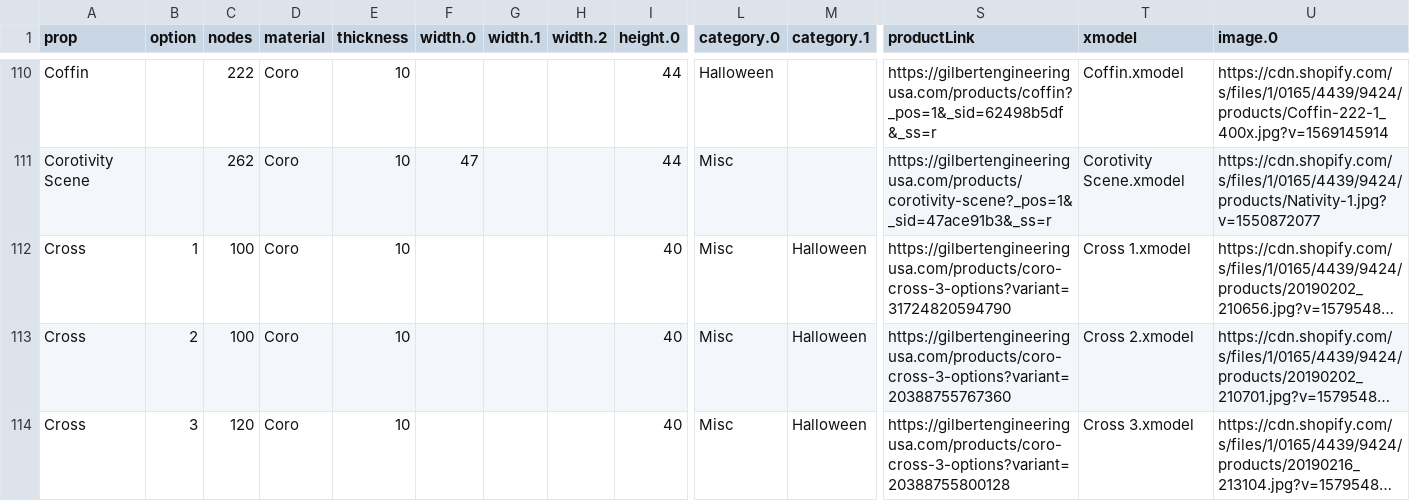
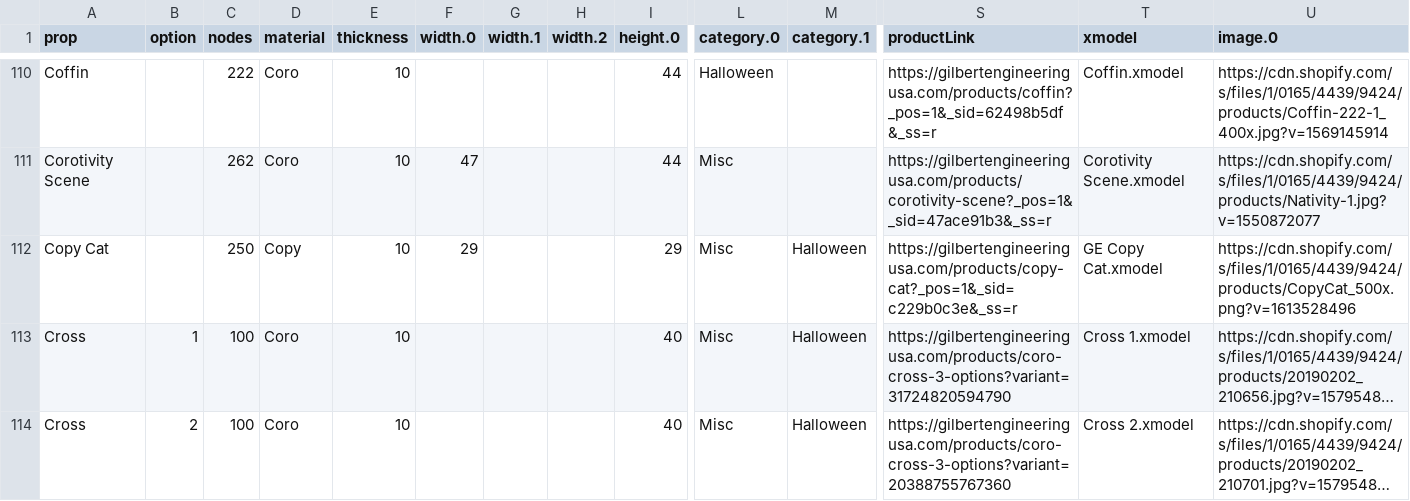
Before and after one commit to GEUSA/xmodels, a CSV file: ge-props.csv, drawn as a sheet; only a part is shown, gaps mark what is left out; the shorter side is filled out with more unchanged rows; long unchanged cells end in …; rows hold the shown columns only; the diff names each change by its address in the sheet, - before the commit and + after, or states it on an @@ line.

Commit message:
Add files via upload

```diff
--- a/ge-props.csv
+++ b/ge-props.csv
+row 112: Copy Cat |  | 250 | Copy | 10 | 29 |  |  | 29 | Misc | Halloween | https://gilbertengineeringusa.com/products/copy-cat?_pos=1&_sid=c229b0c3e&_ss=r | GE Copy Cat.xmodel | https://cdn.shopify.com/s/files/1/0165/4439/9424/products/CopyCat_500x.png?v=1613528496
```
